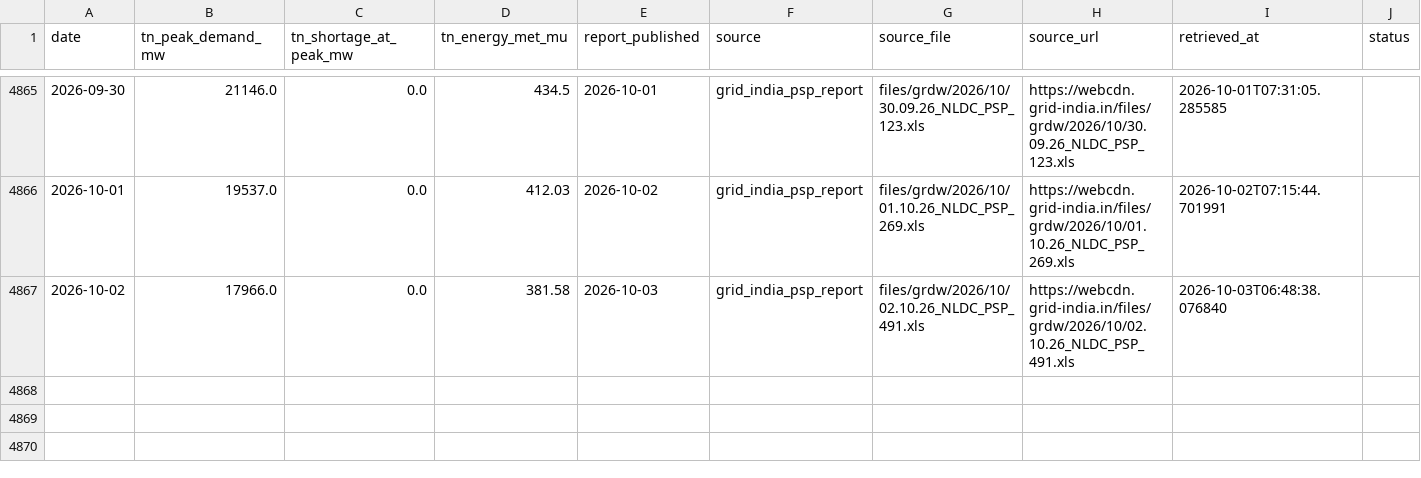
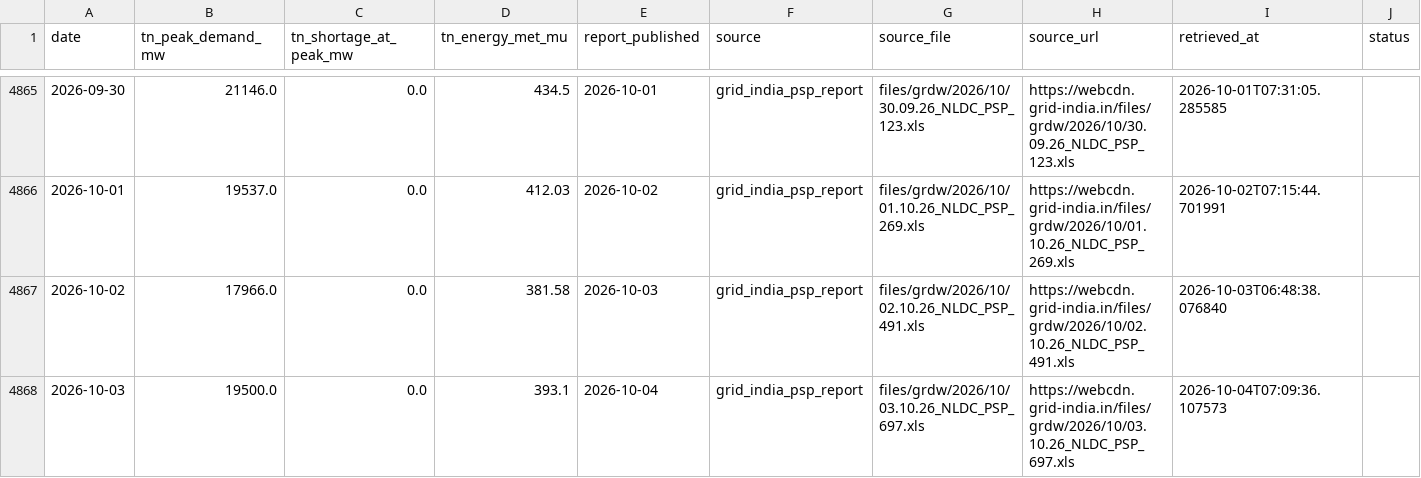
Before and after one commit to gkavin2527/tn-peak-demand-dataset, a CSV file: data/peak_demand.csv, drawn as a sheet; only a part is shown, gaps mark what is left out; the diff names each change by its address in the sheet, - before the commit and + after, or states it on an @@ line.

```diff
--- a/data/peak_demand.csv
+++ b/data/peak_demand.csv
+row 4868: 2026-10-03 | 19500.0 | 0.0 | 393.1 | 2026-10-04 | grid_india_psp_report | files/grdw/2026/10/03.10.26_NLDC_PSP_697.xls | https://webcdn.grid-india.in/files/grdw/2026/10/03.10.26_NLDC_PSP_697.xls | 2026-10-04T07:09:36.107573
```
Also changed, not shown: data/weather_forecast_log.csv, 2 other files.
